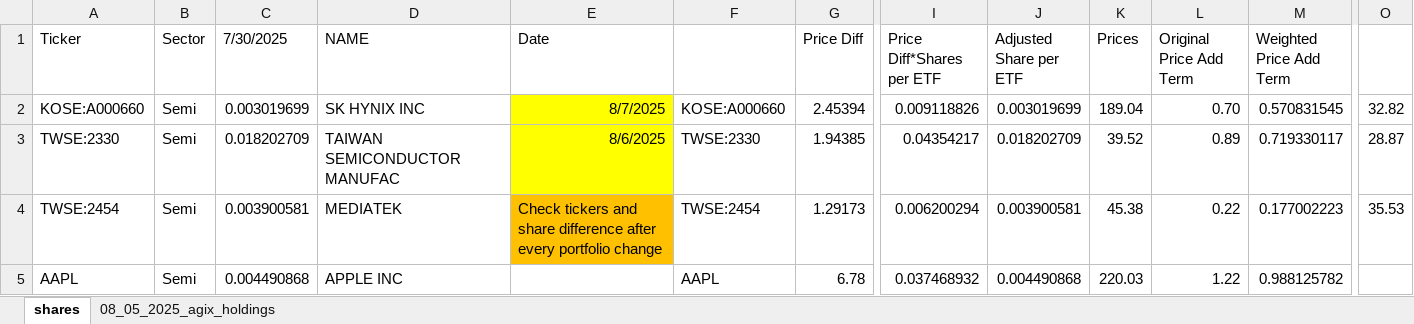
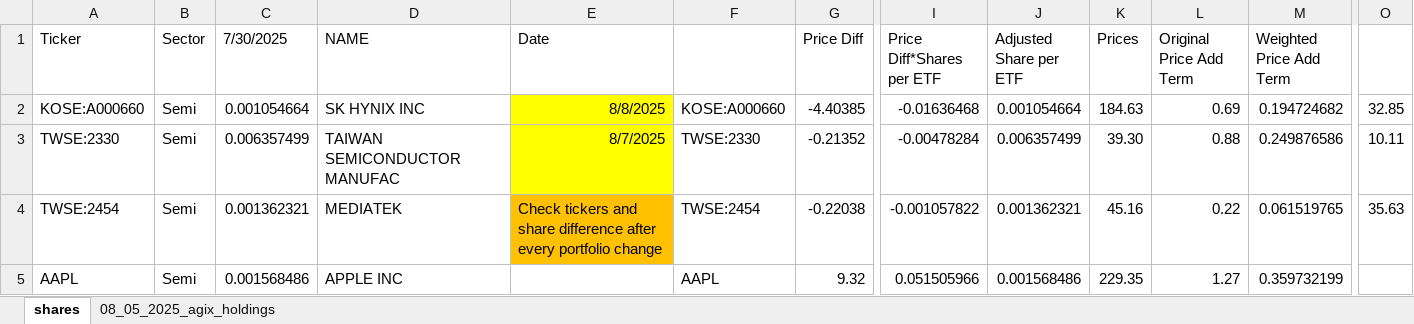
Before and after one commit to Simondjy/funds-monitor-ciq, an Excel workbook: ciq reference/data/Shares.xlsx, sheet shares, drawn as a sheet; only a part is shown, gaps mark what is left out; values as stored, in another font and other column widths than the file's, no borders; the diff covers the shown part only; the diff names each change by its address in the sheet, - before the commit and + after, or states it on an @@ line.

```diff
--- a/ciq reference/data/Shares.xlsx (sheet shares)
+++ b/ciq reference/data/Shares.xlsx (sheet shares)
-C2 (7/30/2025): 0.003019699
+C2 (7/30/2025): 0.001054664
-E2 (Date): 8/7/2025
+E2 (Date): 8/8/2025
-G2 (Price Diff): 2.45394
+G2 (Price Diff): -4.40385
-I2 (Price Diff*Shares per ETF): 0.009118826
+I2 (Price Diff*Shares per ETF): -0.01636468
-J2 (Adjusted Share per ETF): 0.003019699
+J2 (Adjusted Share per ETF): 0.001054664
-K2 (Prices): 189.04
+K2 (Prices): 184.63
-L2 (Original Price Add Term): 0.70
+L2 (Original Price Add Term): 0.69
-M2 (Weighted Price Add Term): 0.570831545
+M2 (Weighted Price Add Term): 0.194724682
-O2: 32.82
+O2: 32.85
-C3 (7/30/2025): 0.018202709
+C3 (7/30/2025): 0.006357499
-E3 (Date): 8/6/2025
+E3 (Date): 8/7/2025
-G3 (Price Diff): 1.94385
+G3 (Price Diff): -0.21352
-I3 (Price Diff*Shares per ETF): 0.04354217
+I3 (Price Diff*Shares per ETF): -0.00478284
-J3 (Adjusted Share per ETF): 0.018202709
+J3 (Adjusted Share per ETF): 0.006357499
-K3 (Prices): 39.52
+K3 (Prices): 39.30
-L3 (Original Price Add Term): 0.89
+L3 (Original Price Add Term): 0.88
-M3 (Weighted Price Add Term): 0.719330117
+M3 (Weighted Price Add Term): 0.249876586
-O3: 28.87
+O3: 10.11
-C4 (7/30/2025): 0.003900581
+C4 (7/30/2025): 0.001362321
-G4 (Price Diff): 1.29173
+G4 (Price Diff): -0.22038
-I4 (Price Diff*Shares per ETF): 0.006200294
+I4 (Price Diff*Shares per ETF): -0.001057822
-J4 (Adjusted Share per ETF): 0.003900581
+J4 (Adjusted Share per ETF): 0.001362321
-K4 (Prices): 45.38
+K4 (Prices): 45.16
-M4 (Weighted Price Add Term): 0.177002223
+M4 (Weighted Price Add Term): 0.061519765
-O4: 35.53
+O4: 35.63
-C5 (7/30/2025): 0.004490868
+C5 (7/30/2025): 0.001568486
-G5 (Price Diff): 6.78
+G5 (Price Diff): 9.32
-I5 (Price Diff*Shares per ETF): 0.037468932
+I5 (Price Diff*Shares per ETF): 0.051505966
-J5 (Adjusted Share per ETF): 0.004490868
+J5 (Adjusted Share per ETF): 0.001568486
-K5 (Prices): 220.03
+K5 (Prices): 229.35
-L5 (Original Price Add Term): 1.22
+L5 (Original Price Add Term): 1.27
-M5 (Weighted Price Add Term): 0.988125782
+M5 (Weighted Price Add Term): 0.359732199
```
Also changed, not shown: 269 edited cells elsewhere in this sheet, ciq reference/data/FundsValue.xlsx, ciq reference/data/StockPriceValue.xlsx, 1 other file.
